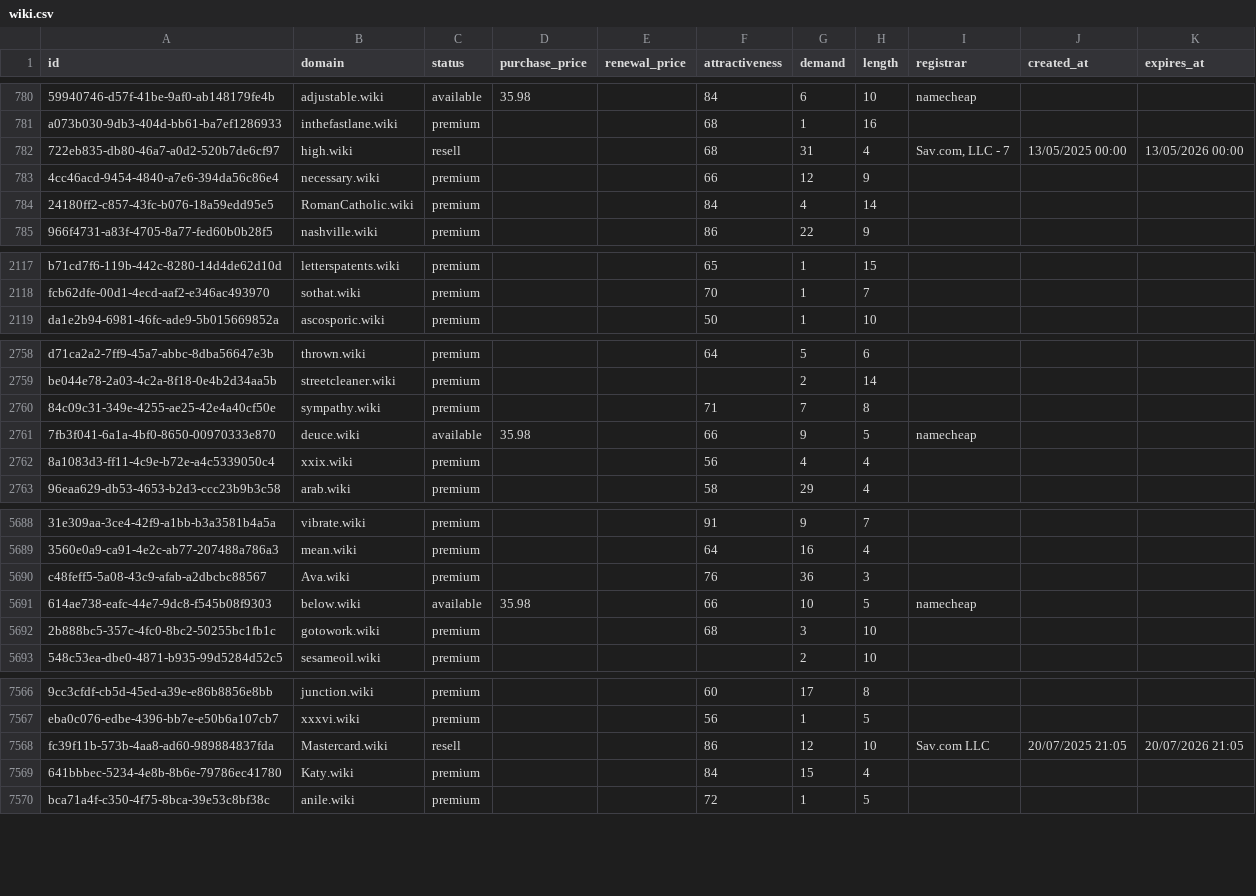
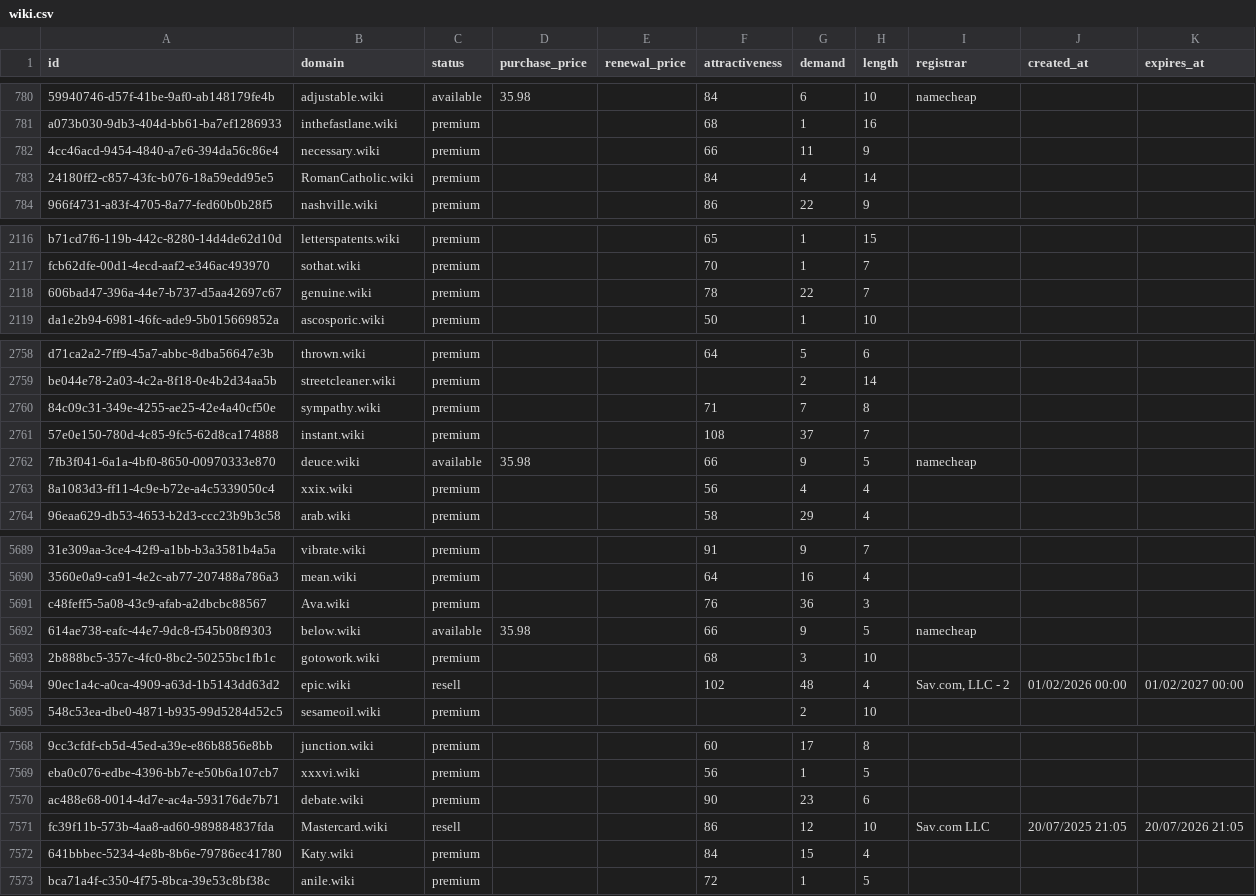
Before and after one commit to UniqueDomains/wiki-oneword-domains, a CSV file: wiki.csv, drawn as a sheet; only a part is shown, gaps mark what is left out; removed rows and columns are numbered as before the commit, all else as after; the diff covers the shown part only; the diff names each change by its address in the sheet, - before the commit and + after, or states it on an @@ line.

Commit message:
Domains update

```diff
--- a/wiki.csv
+++ b/wiki.csv
-row 782: 722eb835-db80-46a7-a0d2-520b7de6cf97 | high.wiki | resell |  |  | 68 | 31 | 4 | Sav.com, LLC - 7 | 13/05/2025 00:00 | 13/05/2026 00:00
-G782 (demand): 12
+G782 (demand): 11
+row 2118: 606bad47-396a-44e7-b737-d5aa42697c67 | genuine.wiki | premium |  |  | 78 | 22 | 7
+row 2761: 57e0e150-780d-4c85-9fc5-62d8ca174888 | instant.wiki | premium |  |  | 108 | 37 | 7
-G5692 (demand): 10
+G5692 (demand): 9
+row 5694: 90ec1a4c-a0ca-4909-a63d-1b5143dd63d2 | epic.wiki | resell |  |  | 102 | 48 | 4 | Sav.com, LLC - 2 | 01/02/2026 00:00 | 01/02/2027 00:00
+row 7570: ac488e68-0014-4d7e-ac4a-593176de7b71 | debate.wiki | premium |  |  | 90 | 23 | 6
```
Also changed, not shown: 67 edited cells elsewhere in this file, 3 other files.
